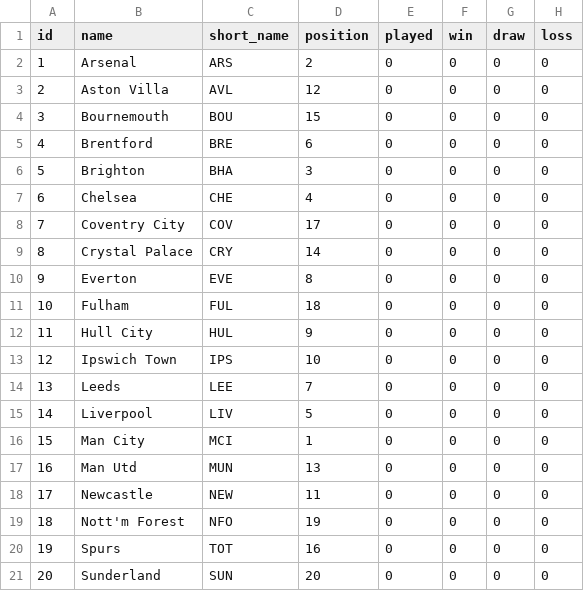
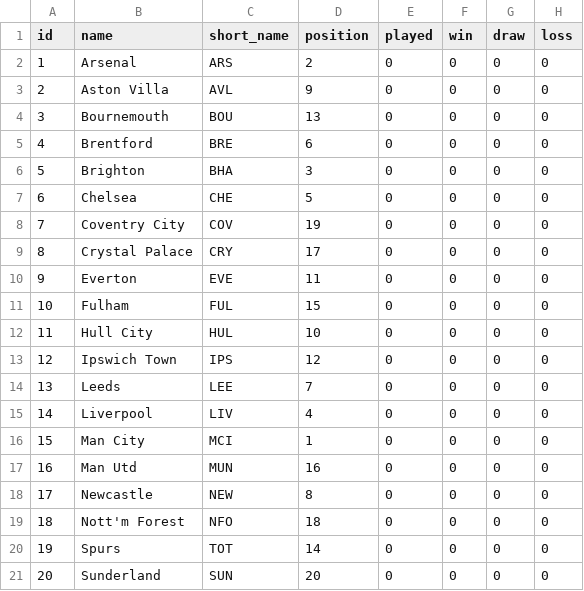
Before and after one commit to EasyE777/fpl-data, a CSV file: fpl-data/data/teams.csv, drawn as a sheet; only a part is shown; the diff names each change by its address in the sheet, - before the commit and + after, or states it on an @@ line.

```diff
--- a/fpl-data/data/teams.csv
+++ b/fpl-data/data/teams.csv
-D3 (position): 12
+D3 (position): 9
-D4 (position): 15
+D4 (position): 13
-D7 (position): 4
+D7 (position): 5
-D8 (position): 17
+D8 (position): 19
-D9 (position): 14
+D9 (position): 17
-D10 (position): 8
+D10 (position): 11
-D11 (position): 18
+D11 (position): 15
-D12 (position): 9
+D12 (position): 10
-D13 (position): 10
+D13 (position): 12
-D15 (position): 5
+D15 (position): 4
-D17 (position): 13
+D17 (position): 16
-D18 (position): 11
+D18 (position): 8
-D19 (position): 19
+D19 (position): 18
-D20 (position): 16
+D20 (position): 14
```
Also changed, not shown: fpl-data/data/fixtures.csv, fpl-data/data/history/players_gw8.csv, 1 other file.
